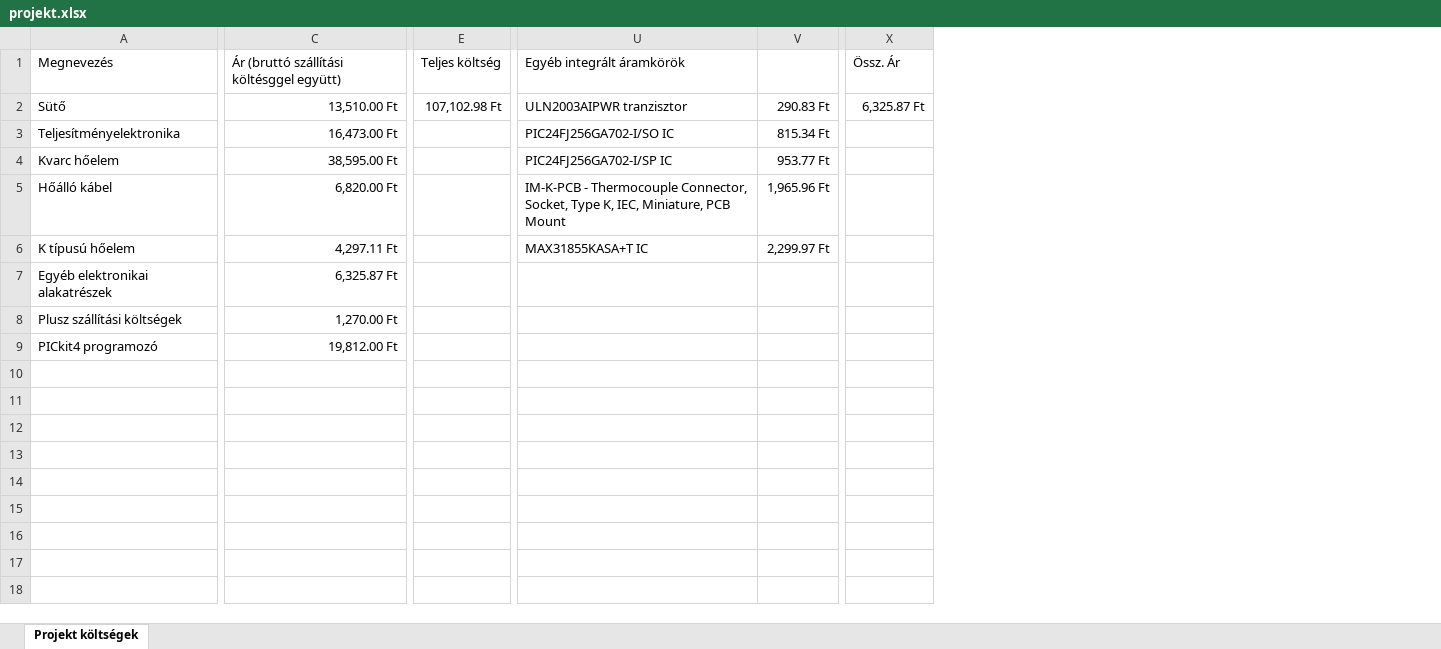
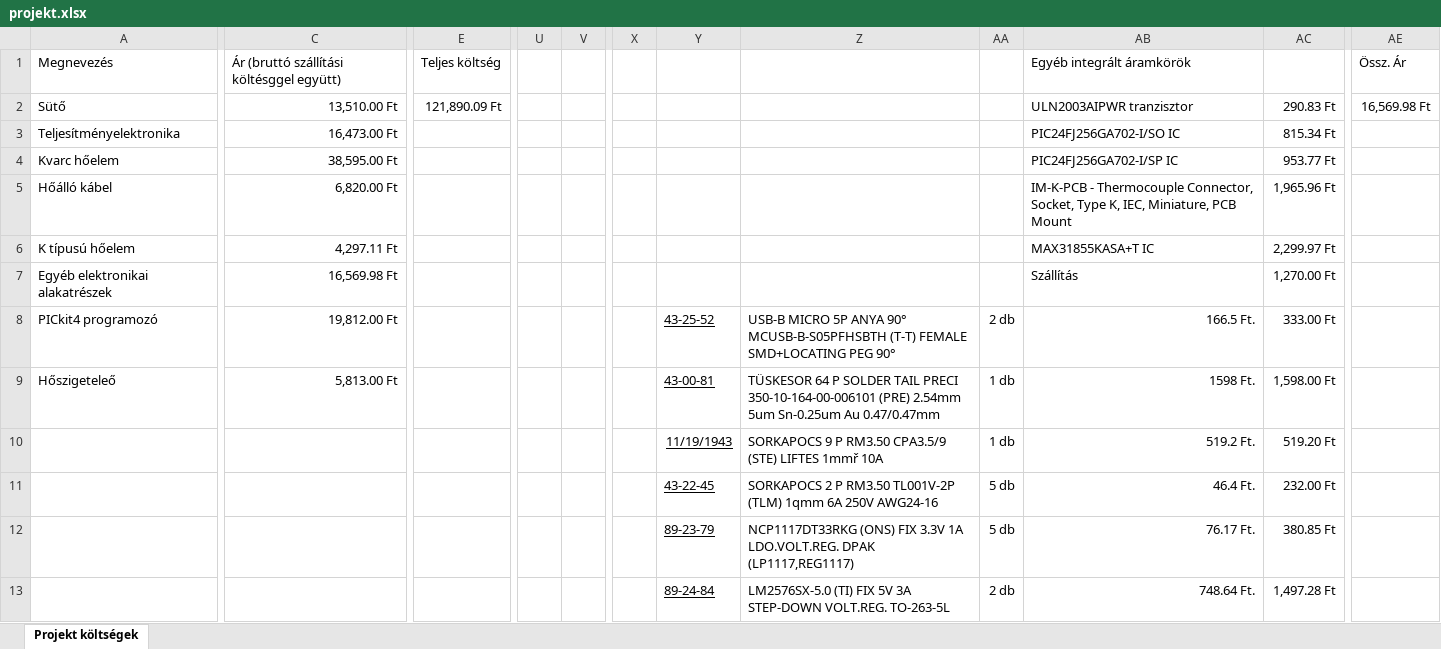
Before and after one commit to polgart/Reflow-oven, an Excel workbook: Design/HW/BOM/projekt.xlsx, sheet Projekt költségek, drawn as a sheet; only a part is shown, gaps mark what is left out; values as stored, in another font and other column widths than the file's, no borders; charts and pictures not drawn; removed rows and columns are numbered as before the commit, all else as after; rows hold the shown columns only; the diff covers the shown part only; the diff names each change by its address in the sheet, - before the commit and + after, or states it on an @@ line.

```diff
--- a/Design/HW/BOM/projekt.xlsx (sheet Projekt költségek)
+++ b/Design/HW/BOM/projekt.xlsx (sheet Projekt költségek)
-column U, rows 1-6: Egyéb integrált áramkörök | ULN2003AIPWR tranzisztor | PIC24FJ256GA702-I/SO IC | PIC24FJ256GA702-I/SP IC | IM-K-PCB - Thermocouple Connector, Socket, Type K, IEC, Miniature, PCB Mount | MAX31855KASA+T IC
-column V, rows 2-6: 290.83 Ft | 815.34 Ft | 953.77 Ft | 1,965.96 Ft | 2,299.97 Ft
+column U, empty
+column V, empty
+column X, empty
+column Y, row 8: 43-25-52
+column Z, row 8: USB-B MICRO 5P ANYA 90° MCUSB-B-S05PFHSBTH (T-T) FEMALE SMD+LOCATING PEG 90°
+column AA, row 8: 2 db
+column AB, rows 1-8: Egyéb integrált áramkörök | ULN2003AIPWR tranzisztor | PIC24FJ256GA702-I/SO IC | PIC24FJ256GA702-I/SP IC | IM-K-PCB - Thermocouple Connector, Socket, Type K, IEC, Miniature, PCB Mount | MAX31855KASA+T IC | Szállítás | 166.5 Ft.
+column AC, rows 2-8: 290.83 Ft | 815.34 Ft | 953.77 Ft | 1,965.96 Ft | 2,299.97 Ft | 1,270.00 Ft | 333.00 Ft
-E2: 107,102.98 Ft
+E2: 121,890.09 Ft
-AE2: 6,325.87 Ft
+AE2: 16,569.98 Ft
-C7: 6,325.87 Ft
+C7: 16,569.98 Ft
-row 8: Plusz szállítási költségek | 1,270.00 Ft
+row 9: Hőszigeteleő | 5,813.00 Ft |  |  |  |  | 43-00-81 | TÜSKESOR 64 P SOLDER TAIL PRECI 350-10-164-00-006101 (PRE) 2.54mm 5um Sn-0.25um Au 0.47/0.47mm | 1 db | 1598 Ft. | 1,598.00 Ft
+row 10:  |  |  |  |  |  | 11/19/1943 | SORKAPOCS 9 P RM3.50 CPA3.5/9 (STE) LIFTES 1mmř 10A | 1 db | 519.2 Ft. | 519.20 Ft
+row 11:  |  |  |  |  |  | 43-22-45 | SORKAPOCS 2 P RM3.50 TL001V-2P (TLM) 1qmm 6A 250V AWG24-16 | 5 db | 46.4 Ft. | 232.00 Ft
+row 12:  |  |  |  |  |  | 89-23-79 | NCP1117DT33RKG (ONS) FIX 3.3V 1A LDO.VOLT.REG. DPAK (LP1117,REG1117) | 5 db | 76.17 Ft. | 380.85 Ft
+row 13:  |  |  |  |  |  | 89-24-84 | LM2576SX-5.0 (TI) FIX 5V 3A STEP-DOWN VOLT.REG. TO-263-5L | 2 db | 748.64 Ft. | 1,497.28 Ft
```
Also changed, not shown: 25 added rows and 1 added column elsewhere in this sheet, charts or pictures, Design/HW/PCB design/Project Outputs for Reflow Oven/Reflow Oven BOM.xlsx, 32 other files.
